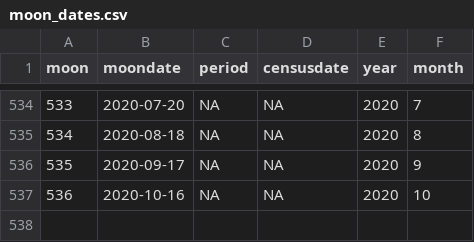
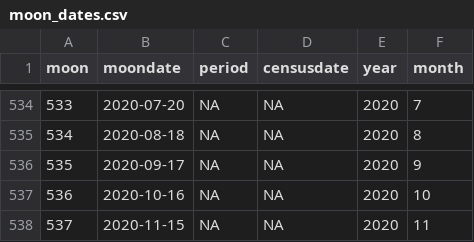
Before and after one commit to weecology/portal-forecasts, a CSV file: data/moon_dates.csv, drawn as a sheet; only a part is shown, gaps mark what is left out.

```diff
--- a/data/moon_dates.csv
+++ b/data/moon_dates.csv
@@ -537 +537,2 @@
 536,2020-10-16,NA,NA,2020,10
+537,2020-11-15,NA,NA,2020,11
```
Also changed, not shown: data/covariate_casts.csv, 6 other files.
